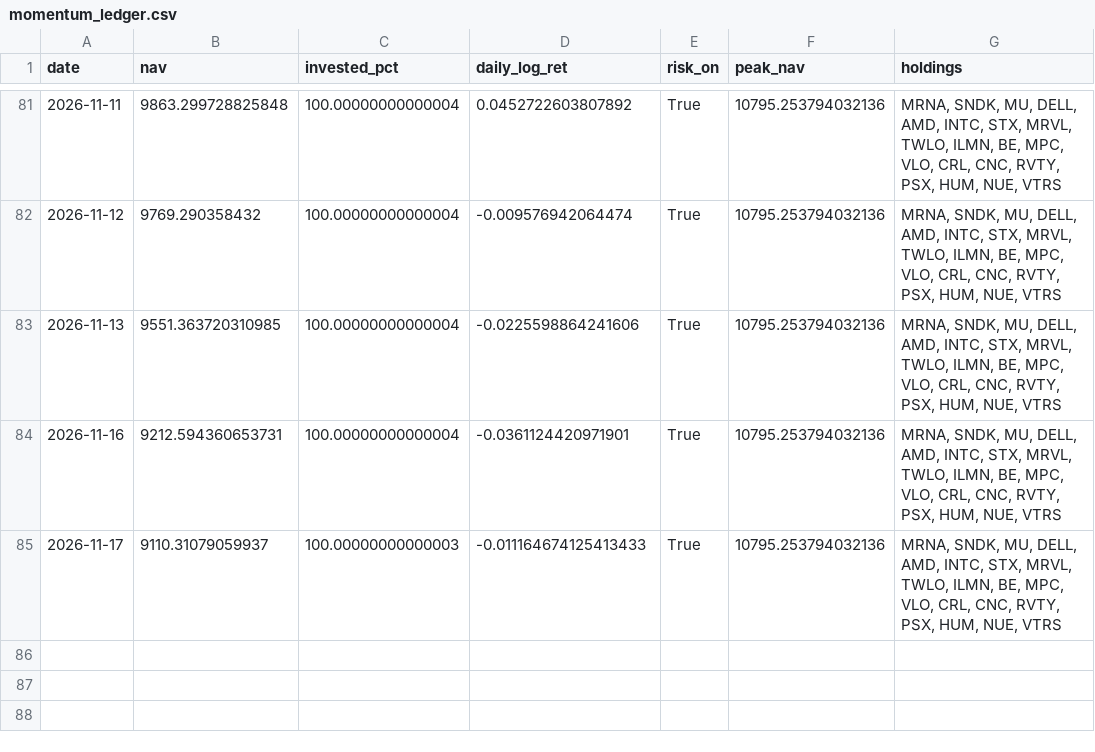
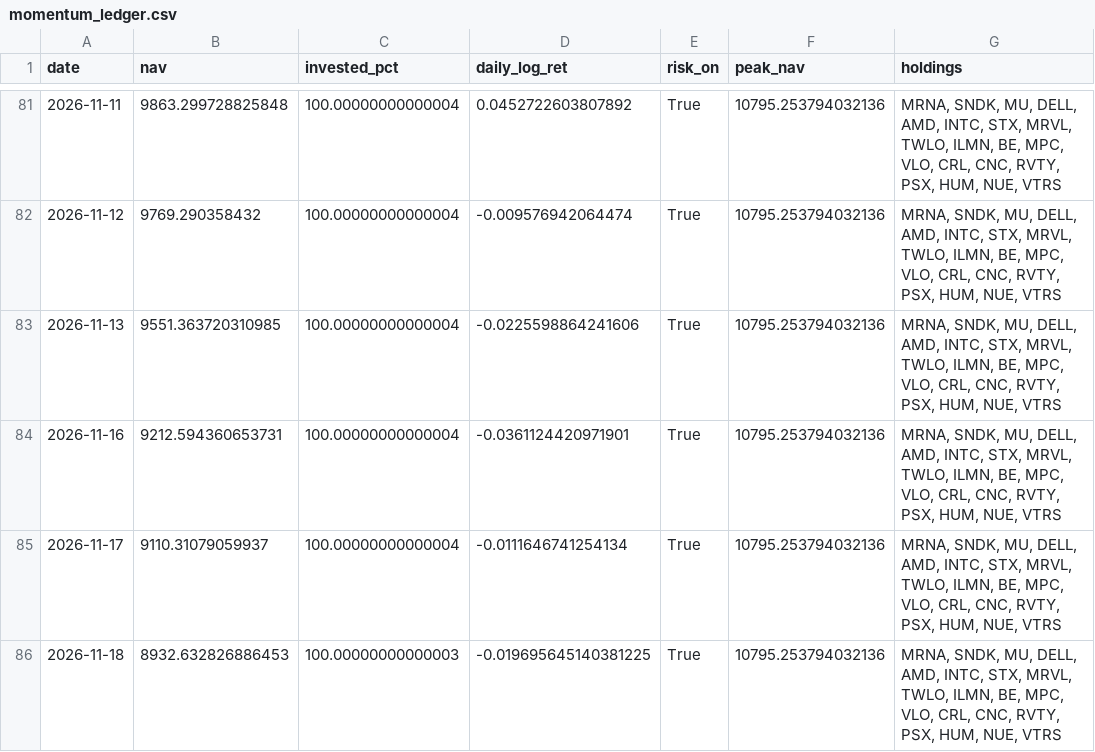
Before and after one commit to Mariokeyrouz/market-dashboard-otp2-paper-trading-, a CSV file: momentum_ledger.csv, drawn as a sheet; only a part is shown, gaps mark what is left out.

```diff
--- a/momentum_ledger.csv
+++ b/momentum_ledger.csv
@@ -84,2 +84,3 @@ date,nav,invested_pct,daily_log_ret,risk_on,peak_nav,holdings
 2026-11-16,9212.594360653731,100.00000000000004,-0.0361124420971901,True,10795.253794032136,"MRNA, SNDK, MU, DELL, AMD, INTC, STX, MRVL, TWLO, ILMN, BE, MPC, VLO, CRL, CNC, RVTY, PSX, HUM, NUE, VTRS"
-2026-11-17,9110.31079059937,100.00000000000003,-0.011164674125413433,True,10795.253794032136,"MRNA, SNDK, MU, DELL, AMD, INTC, STX, MRVL, TWLO, ILMN, BE, MPC, VLO, CRL, CNC, RVTY, PSX, HUM, NUE, VTRS"
+2026-11-17,9110.31079059937,100.00000000000004,-0.0111646741254134,True,10795.253794032136,"MRNA, SNDK, MU, DELL, AMD, INTC, STX, MRVL, TWLO, ILMN, BE, MPC, VLO, CRL, CNC, RVTY, PSX, HUM, NUE, VTRS"
+2026-11-18,8932.632826886453,100.00000000000003,-0.019695645140381225,True,10795.253794032136,"MRNA, SNDK, MU, DELL, AMD, INTC, STX, MRVL, TWLO, ILMN, BE, MPC, VLO, CRL, CNC, RVTY, PSX, HUM, NUE, VTRS"
```
Also changed, not shown: factor_ledger.csv, factor_ledger_AMA.csv, 15 other files.
